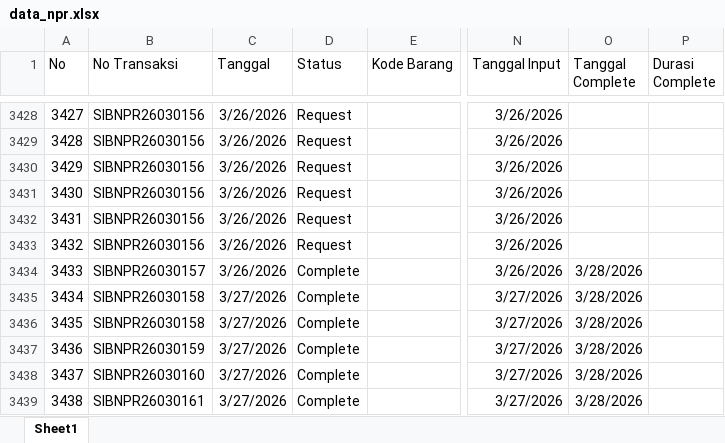
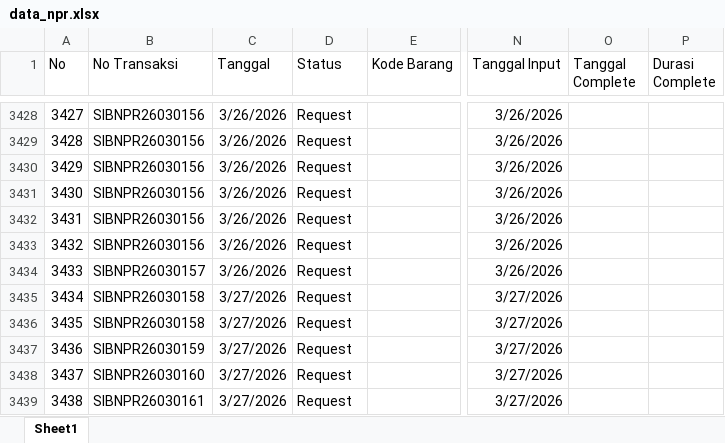
Before and after one commit to alighazaliag120-star/dashboard, an Excel workbook: data_npr.xlsx, sheet Sheet1, drawn as a sheet; only a part is shown, gaps mark what is left out; values as stored, in another font and other column widths than the file's, no borders; the diff names each change by its address in the sheet, - before the commit and + after, or states it on an @@ line.

Commit message:
update data excel terbaru

```diff
--- a/data_npr.xlsx (sheet Sheet1)
+++ b/data_npr.xlsx (sheet Sheet1)
-D3434:D3439 (Status): Complete
+D3434:D3439 (Status): Request
-O3434:O3439 (Tanggal Complete): 3/28/2026
+O3434:O3439 (Tanggal Complete): (empty)
```
Also changed, not shown: data_pur.xlsx, 4 other files.
